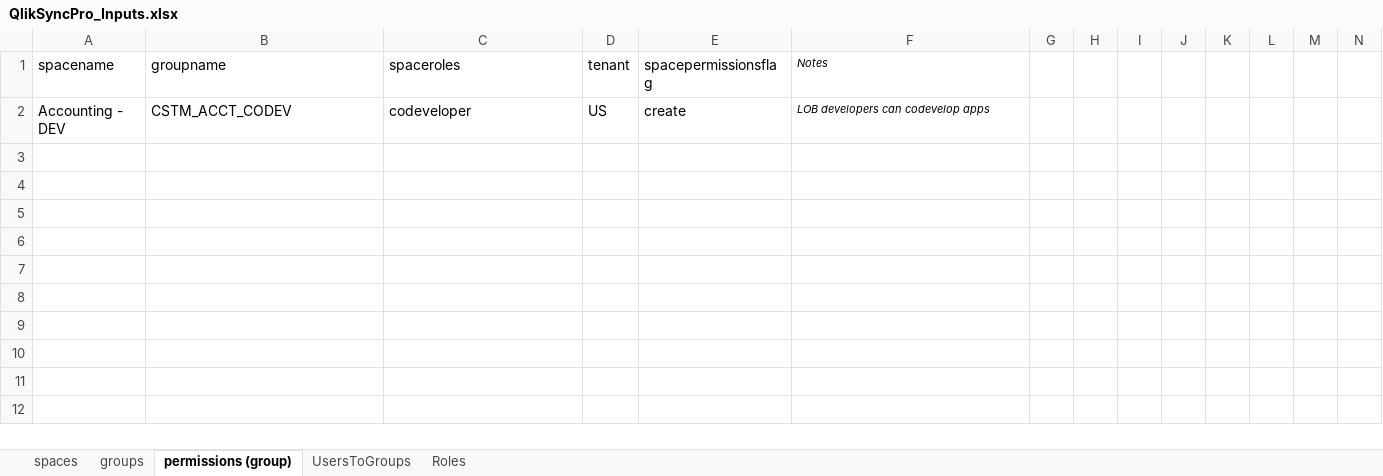
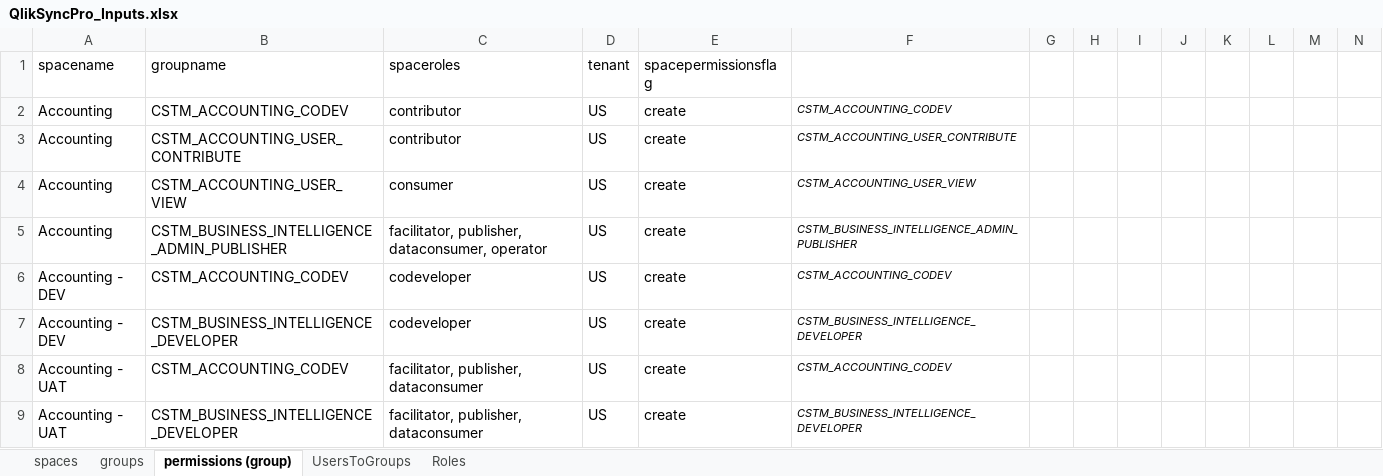
Before and after one commit to debbiecpyykkonen/qsp, an Excel workbook: QlikSyncPro_Inputs.xlsx, sheet permissions (group), drawn as a sheet; only a part is shown; values as stored, in another font and other column widths than the file's, no borders; addresses are those after the commit; rows hold the shown columns only; the diff names each change by its address in the sheet, - before the commit and + after, or states it on an @@ line.

```diff
--- a/QlikSyncPro_Inputs.xlsx (sheet permissions (group))
+++ b/QlikSyncPro_Inputs.xlsx (sheet permissions (group))
-F1: Notes
+F1: (empty)
+row 2: Accounting | CSTM_ACCOUNTING_CODEV | contributor | US | create | CSTM_ACCOUNTING_CODEV
+row 3: Accounting | CSTM_ACCOUNTING_USER_CONTRIBUTE | contributor | US | create | CSTM_ACCOUNTING_USER_CONTRIBUTE
+row 4: Accounting | CSTM_ACCOUNTING_USER_VIEW | consumer | US | create | CSTM_ACCOUNTING_USER_VIEW
+row 5: Accounting | CSTM_BUSINESS_INTELLIGENCE_ADMIN_PUBLISHER | facilitator, publisher, dataconsumer, operator | US | create | CSTM_BUSINESS_INTELLIGENCE_ADMIN_PUBLISHER
-B6 (groupname): CSTM_ACCT_CODEV
+B6 (groupname): CSTM_ACCOUNTING_CODEV
-F6: LOB developers can codevelop apps
+F6: CSTM_ACCOUNTING_CODEV
+row 7: Accounting - DEV | CSTM_BUSINESS_INTELLIGENCE_DEVELOPER | codeveloper | US | create | CSTM_BUSINESS_INTELLIGENCE_DEVELOPER
+row 8: Accounting - UAT | CSTM_ACCOUNTING_CODEV | facilitator, publisher, dataconsumer | US | create | CSTM_ACCOUNTING_CODEV
+row 9: Accounting - UAT | CSTM_BUSINESS_INTELLIGENCE_DEVELOPER | facilitator, publisher, dataconsumer | US | create | CSTM_BUSINESS_INTELLIGENCE_DEVELOPER
```
Also changed, not shown: sheet UsersToGroups, sheet groups, sheet spaces, sheet Roles.
